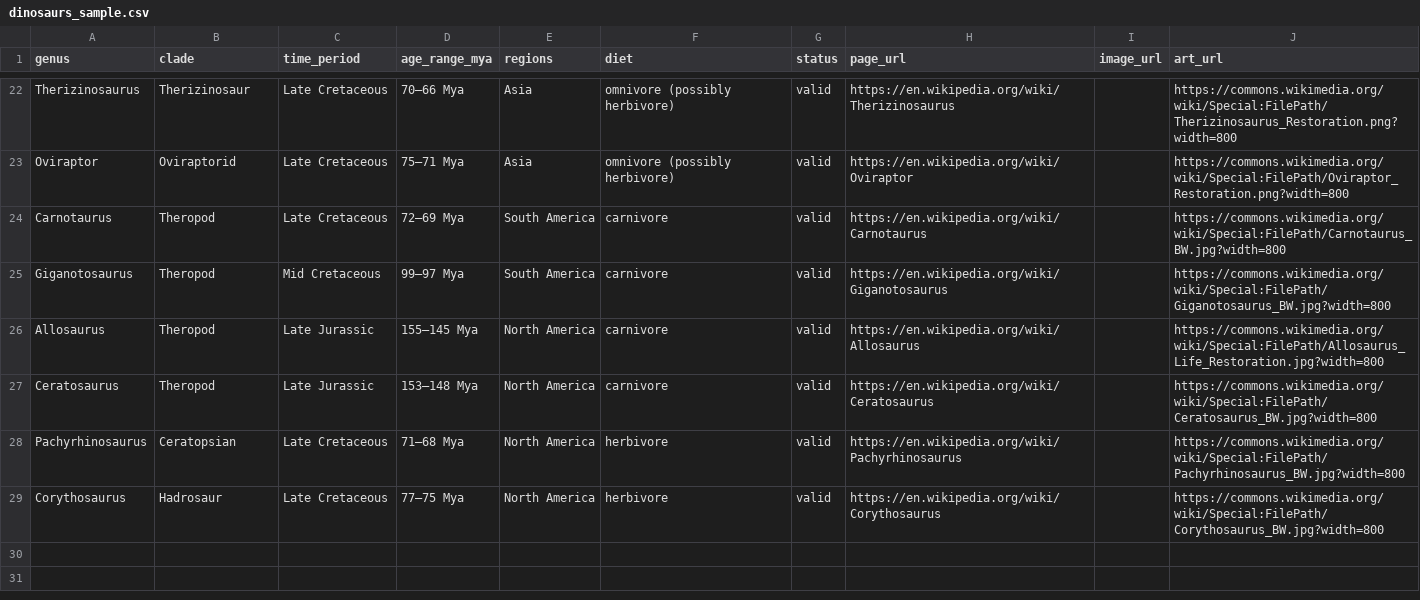
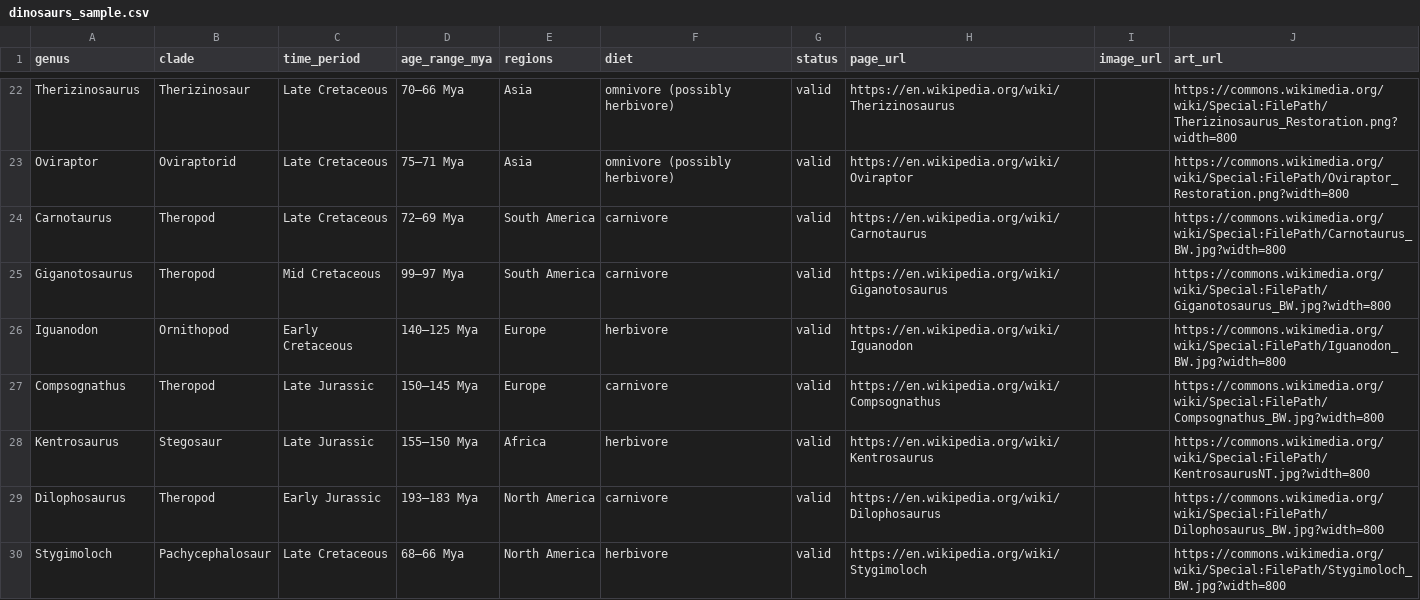
Before and after one commit to eyekyu/dino-explorer, a CSV file: dinosaurs_sample.csv, drawn as a sheet; only a part is shown, gaps mark what is left out.

Commit message:
Update dinosaurs_sample.csv

```diff
--- a/dinosaurs_sample.csv
+++ b/dinosaurs_sample.csv
@@ -25,5 +25,6 @@ Carnotaurus,Theropod,Late Cretaceous,72–69 Mya,South America,carnivore,valid,h
 Giganotosaurus,Theropod,Mid Cretaceous,99–97 Mya,South America,carnivore,valid,https://en.wikipedia.org/wiki/Giganotosaurus,,https://commons.wikimedia.org/wiki/Special:FilePath/Giganotosaurus_BW.jpg?width=800
-Allosaurus,Theropod,Late Jurassic,155–145 Mya,North America,carnivore,valid,https://en.wikipedia.org/wiki/Allosaurus,,https://commons.wikimedia.org/wiki/Special:FilePath/Allosaurus_Life_Restoration.jpg?width=800
-Ceratosaurus,Theropod,Late Jurassic,153–148 Mya,North America,carnivore,valid,https://en.wikipedia.org/wiki/Ceratosaurus,,https://commons.wikimedia.org/wiki/Special:FilePath/Ceratosaurus_BW.jpg?width=800
-Pachyrhinosaurus,Ceratopsian,Late Cretaceous,71–68 Mya,North America,herbivore,valid,https://en.wikipedia.org/wiki/Pachyrhinosaurus,,https://commons.wikimedia.org/wiki/Special:FilePath/Pachyrhinosaurus_BW.jpg?width=800
-Corythosaurus,Hadrosaur,Late Cretaceous,77–75 Mya,North America,herbivore,valid,https://en.wikipedia.org/wiki/Corythosaurus,,https://commons.wikimedia.org/wiki/Special:FilePath/Corythosaurus_BW.jpg?width=800
+Iguanodon,Ornithopod,Early Cretaceous,140–125 Mya,Europe,herbivore,valid,https://en.wikipedia.org/wiki/Iguanodon,,https://commons.wikimedia.org/wiki/Special:FilePath/Iguanodon_BW.jpg?width=800
+Compsognathus,Theropod,Late Jurassic,150–145 Mya,Europe,carnivore,valid,https://en.wikipedia.org/wiki/Compsognathus,,https://commons.wikimedia.org/wiki/Special:FilePath/Compsognathus_BW.jpg?width=800
+Kentrosaurus,Stegosaur,Late Jurassic,155–150 Mya,Africa,herbivore,valid,https://en.wikipedia.org/wiki/Kentrosaurus,,https://commons.wikimedia.org/wiki/Special:FilePath/KentrosaurusNT.jpg?width=800
+Dilophosaurus,Theropod,Early Jurassic,193–183 Mya,North America,carnivore,valid,https://en.wikipedia.org/wiki/Dilophosaurus,,https://commons.wikimedia.org/wiki/Special:FilePath/Dilophosaurus_BW.jpg?width=800
+Stygimoloch,Pachycephalosaur,Late Cretaceous,68–66 Mya,North America,herbivore,valid,https://en.wikipedia.org/wiki/Stygimoloch,,https://commons.wikimedia.org/wiki/Special:FilePath/Stygimoloch_BW.jpg?width=800
```
